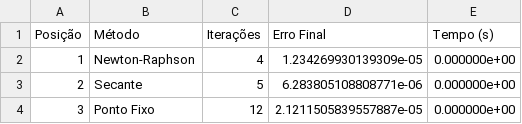
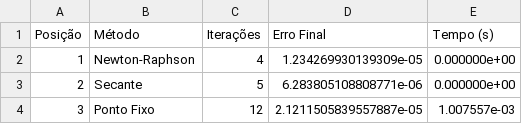
Before and after one commit to EmersonBJ/Calculo-Numerico, a CSV file: resultados_q4.csv, drawn as a sheet.

Commit message:
update Q

```diff
--- a/resultados_q4.csv
+++ b/resultados_q4.csv
@@ -3,2 +3,2 @@ Posição,Método,Iterações,Erro Final,Tempo (s)
 2,Secante,5,6.283805108808771e-06,0.000000e+00
-3,Ponto Fixo,12,2.1211505839557887e-05,0.000000e+00
+3,Ponto Fixo,12,2.1211505839557887e-05,1.007557e-03
```
